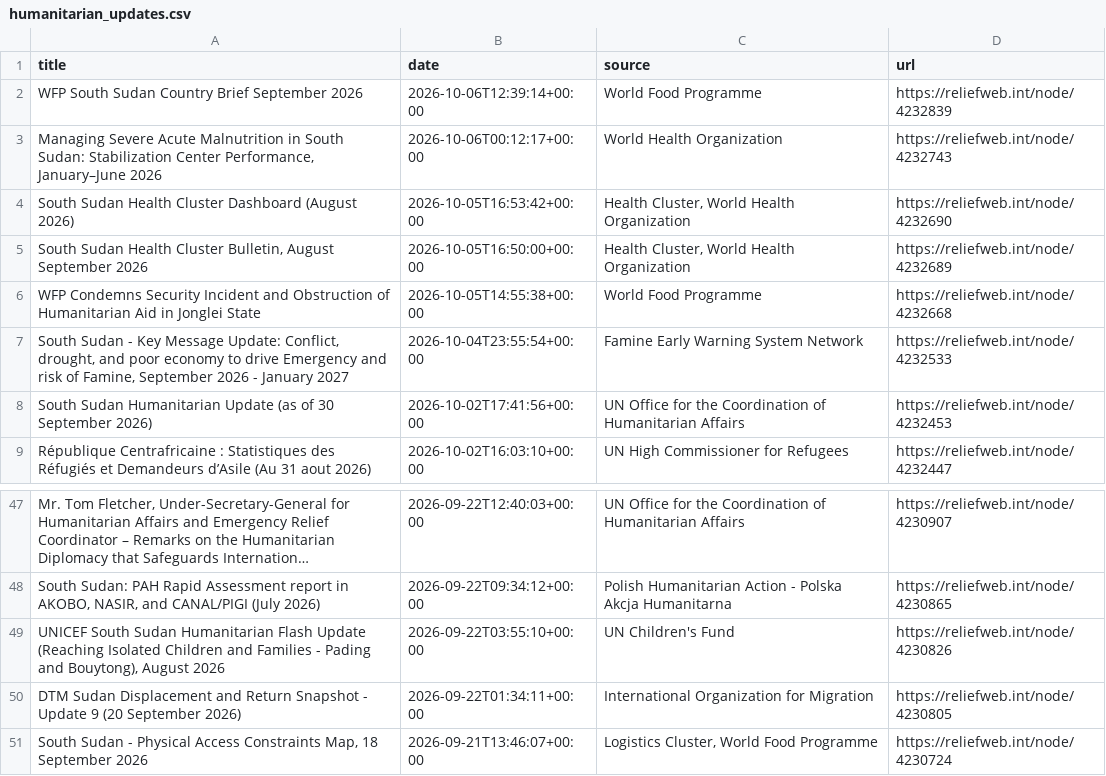
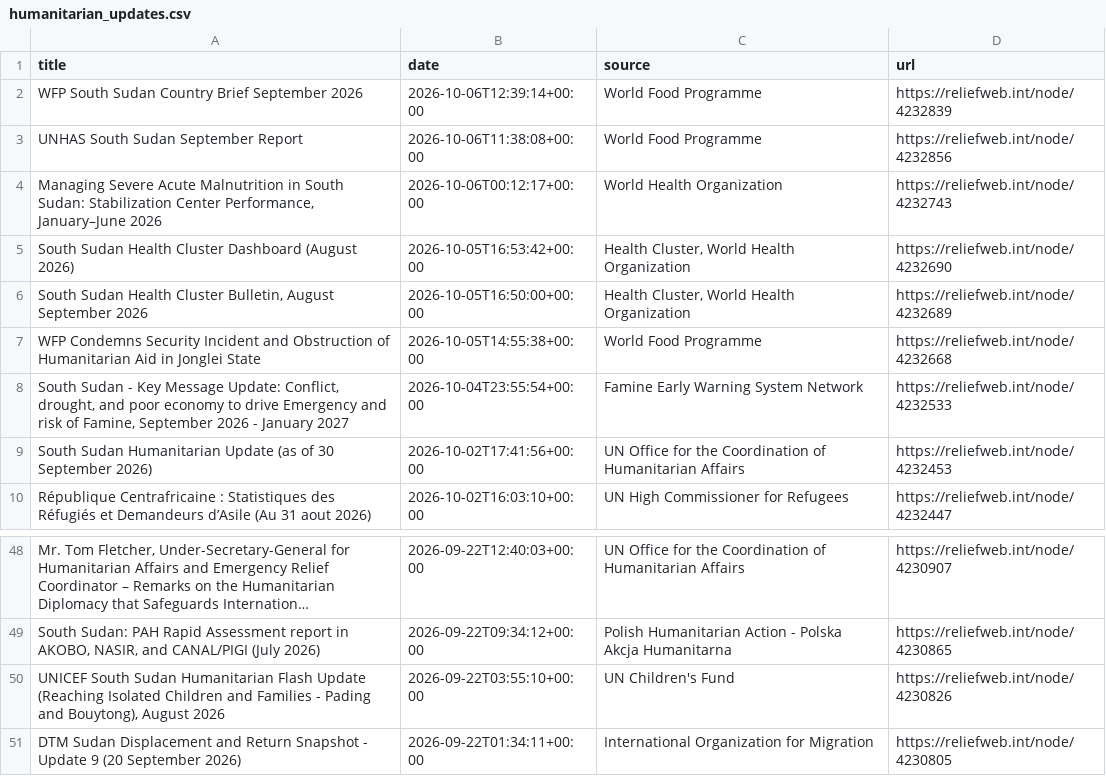
Before and after one commit to jayasekhon/South-Sudan-Dashboard, a CSV file: data/humanitarian_updates.csv, drawn as a sheet; only a part is shown, gaps mark what is left out; long unchanged cells end in …; removed rows and columns are numbered as before the commit, all else as after; the diff names each change by its address in the sheet, - before the commit and + after, or states it on an @@ line.

```diff
--- a/data/humanitarian_updates.csv
+++ b/data/humanitarian_updates.csv
+row 3: UNHAS South Sudan September Report | 2026-10-06T11:38:08+00:00 | World Food Programme | https://reliefweb.int/node/4232856
-row 51: South Sudan - Physical Access Constraints Map, 18 September 2026 | 2026-09-21T13:46:07+00:00 | Logistics Cluster, World Food Programme | https://reliefweb.int/node/4230724
```
Also changed, not shown: data/appeals.csv, data/emergencies.csv, 4 other files.
